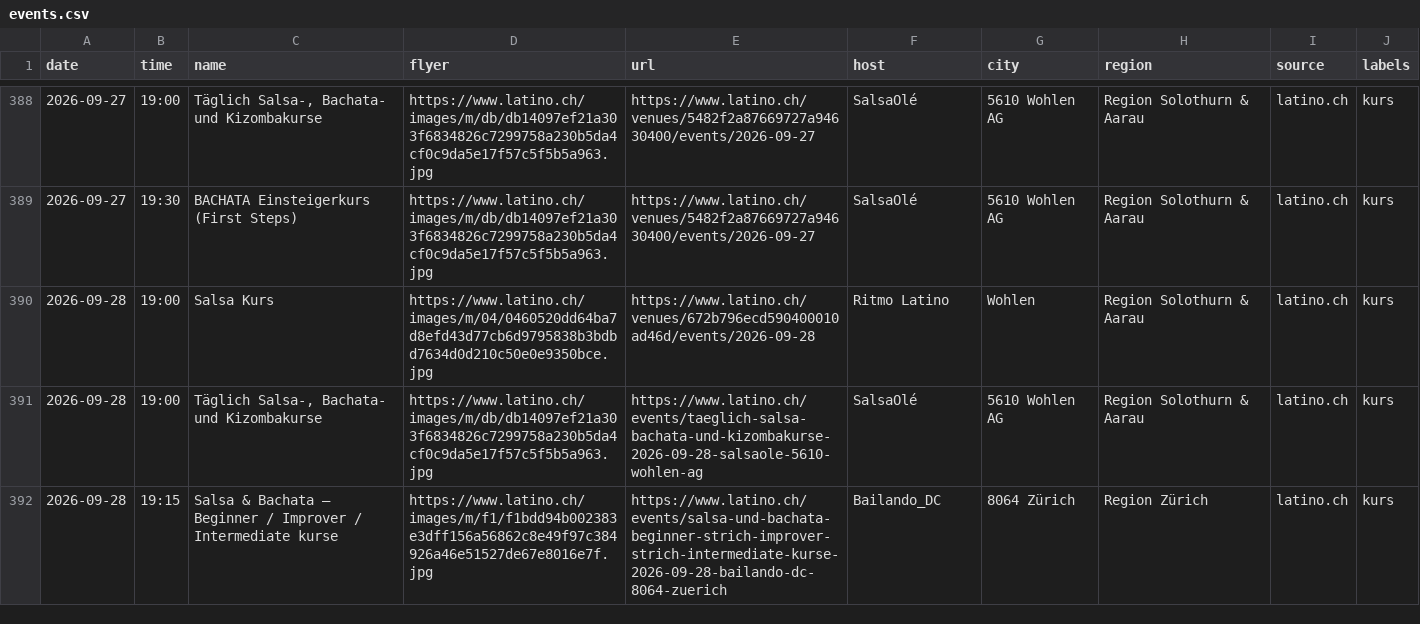
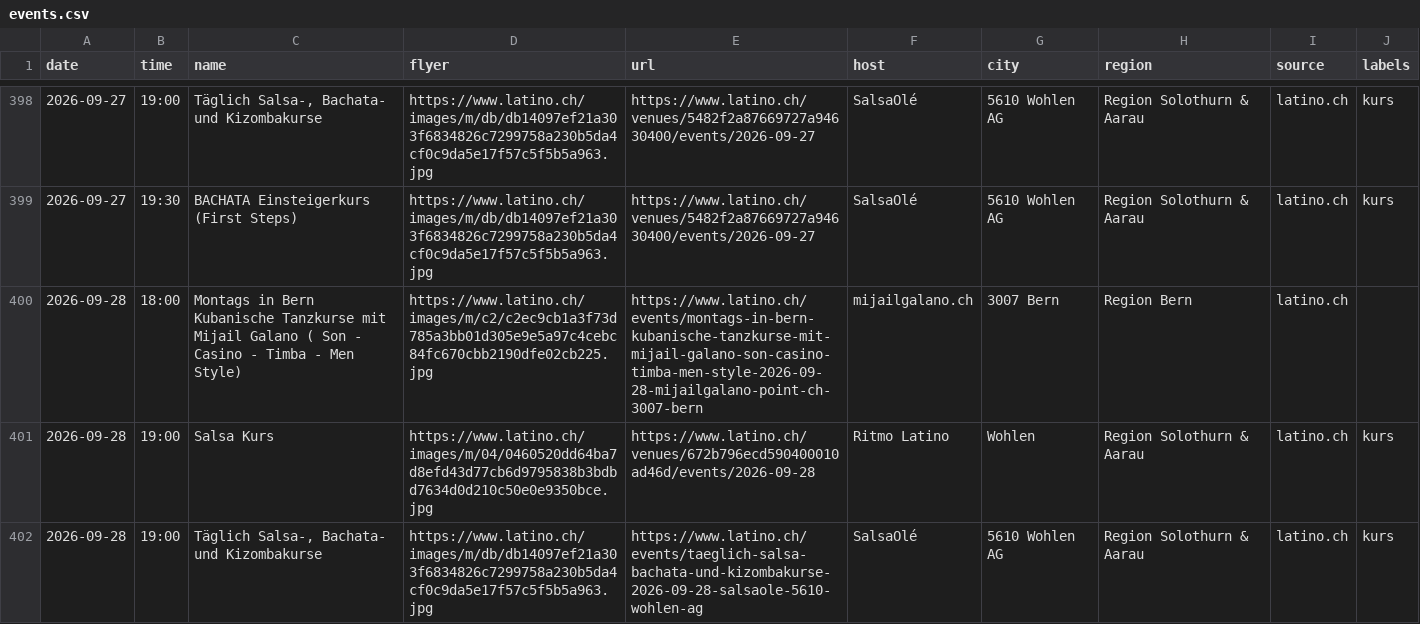
Before and after one commit to aendu/latin-events-be, a CSV file: data/events.csv, drawn as a sheet; only a part is shown, gaps mark what is left out; the shorter side is filled out with more unchanged rows; the diff covers the shown part only.

```diff
--- a/data/events.csv
+++ b/data/events.csv
@@ -389,2 +399,3 @@ date,time,name,flyer,url,host,city,region,source,labels
 2026-09-27,19:30,BACHATA Einsteigerkurs (First Steps),https://www.latino.ch/images/m/db/db14097ef21a303f6834826c7299758a230b5da4cf0c9da5e17f57c5f5b5a963.jpg,https://www.latino.ch/venues/5482f2a87669727a94630400/events/2026-09-27,SalsaOlé,5610 Wohlen AG,Region Solothurn & Aarau,latino.ch,kurs
+2026-09-28,18:00,Montags in Bern Kubanische Tanzkurse mit Mijail Galano ( Son - Casino - Timba - Men Style),https://www.latino.ch/images/m/c2/c2ec9cb1a3f73d785a3bb01d305e9e5a97c4cebc84fc670cbb2190dfe02cb225.jpg,https://www.latino.ch/events/montags-in-bern-kubanische-tanzkurse-mit-mijail-galano-son-casino-timba-men-style-2026-09-28-mijailgalano-point-ch-3007-bern,mijailgalano.ch,3007 Bern,Region Bern,latino.ch,
 2026-09-28,19:00,Salsa Kurs,https://www.latino.ch/images/m/04/0460520dd64ba7d8efd43d77cb6d9795838b3bdbd7634d0d210c50e0e9350bce.jpg,https://www.latino.ch/venues/672b796ecd590400010ad46d/events/2026-09-28,Ritmo Latino,Wohlen,Region Solothurn & Aarau,latino.ch,kurs
```
Also changed, not shown: 16 added rows and 2 removed rows elsewhere in this file, data/events_latino_ch.csv.
